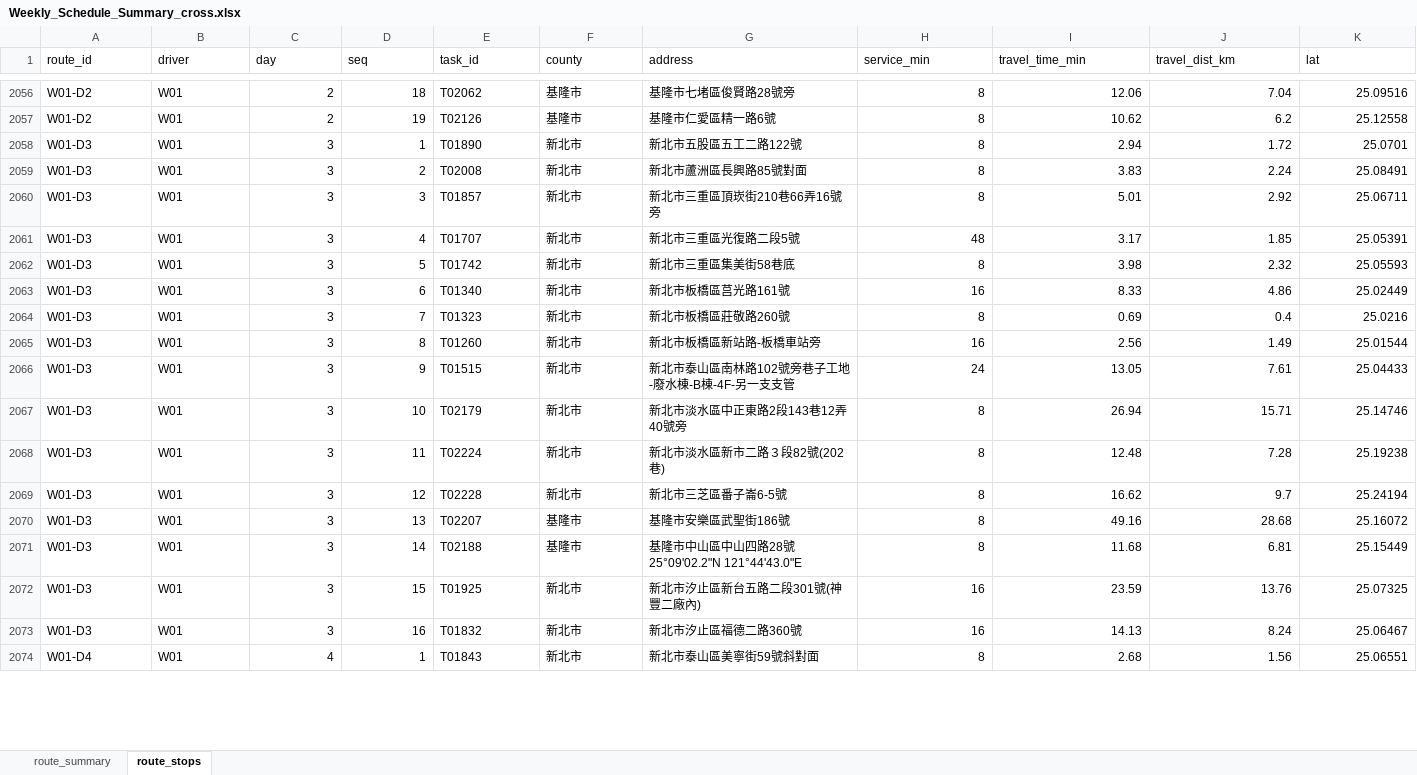
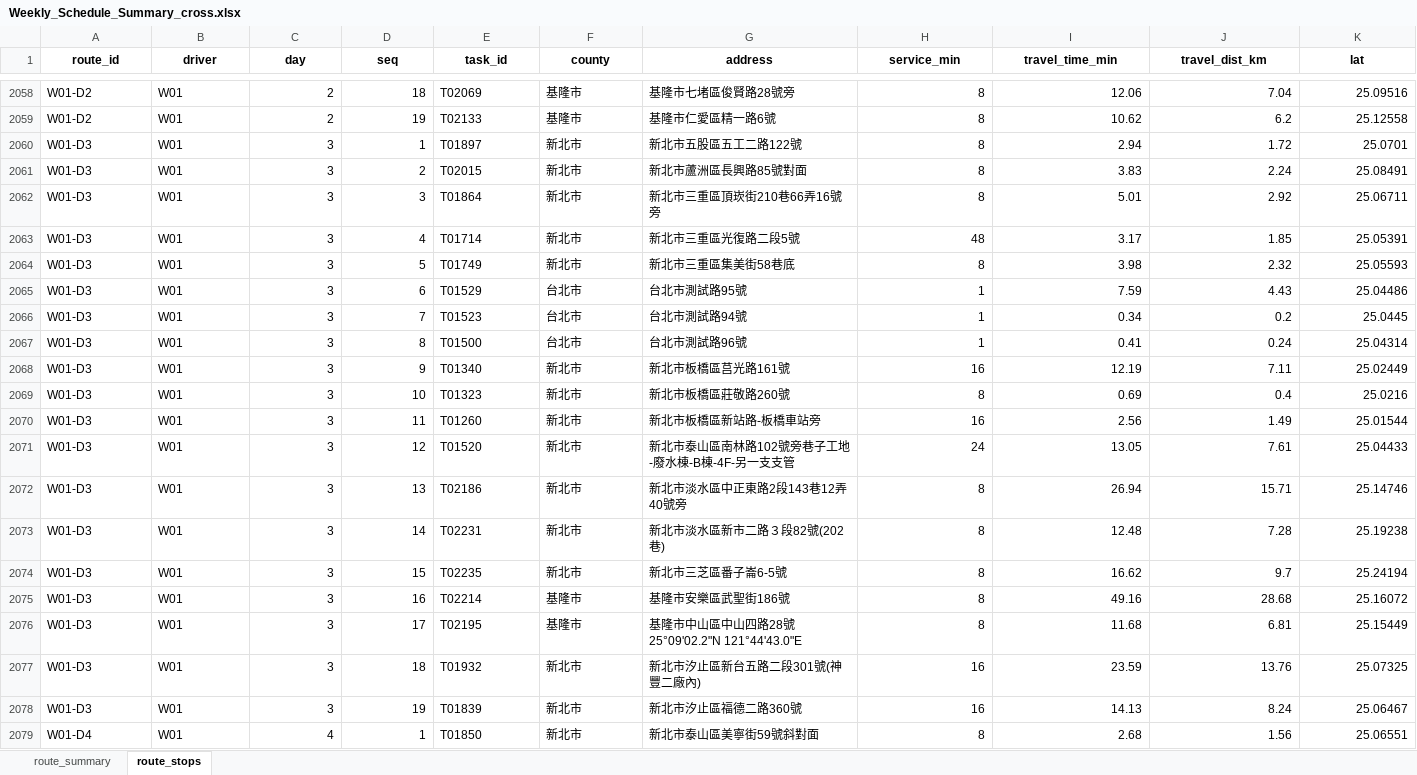
Before and after one commit to 11246018-beep/wc-route-planning, an Excel workbook: output/Weekly_Schedule_Summary_cross.xlsx, sheet route_stops, drawn as a sheet; only a part is shown, gaps mark what is left out; values as stored, in another font and other column widths than the file's, no borders; addresses are those after the commit; rows hold the shown columns only; the diff covers the shown part only; the diff names each change by its address in the sheet, - before the commit and + after, or states it on an @@ line.

```diff
--- a/output/Weekly_Schedule_Summary_cross.xlsx (sheet route_stops)
+++ b/output/Weekly_Schedule_Summary_cross.xlsx (sheet route_stops)
@@ A1:K1 bold: off → on, alignment: left → center @@
-E2058 (task_id): T02062
+E2058 (task_id): T02069
-E2059 (task_id): T02126
+E2059 (task_id): T02133
-E2060 (task_id): T01890
+E2060 (task_id): T01897
-E2061 (task_id): T02008
+E2061 (task_id): T02015
-E2062 (task_id): T01857
+E2062 (task_id): T01864
-E2063 (task_id): T01707
+E2063 (task_id): T01714
-E2064 (task_id): T01742
+E2064 (task_id): T01749
+row 2065: W01-D3 | W01 | 3 | 6 | T01529 | 台北市 | 台北市測試路95號 | 1 | 7.59 | 4.43 | 25.04486
+row 2066: W01-D3 | W01 | 3 | 7 | T01523 | 台北市 | 台北市測試路94號 | 1 | 0.34 | 0.2 | 25.0445
+row 2067: W01-D3 | W01 | 3 | 8 | T01500 | 台北市 | 台北市測試路96號 | 1 | 0.41 | 0.24 | 25.04314
-D2068 (seq): 6
+D2068 (seq): 9
-I2068 (travel_time_min): 8.33
+I2068 (travel_time_min): 12.19
-J2068 (travel_dist_km): 4.86
+J2068 (travel_dist_km): 7.11
-D2069 (seq): 7
+D2069 (seq): 10
-D2070 (seq): 8
+D2070 (seq): 11
-D2071 (seq): 9
+D2071 (seq): 12
-E2071 (task_id): T01515
+E2071 (task_id): T01520
-D2072 (seq): 10
+D2072 (seq): 13
-E2072 (task_id): T02179
+E2072 (task_id): T02186
-D2073 (seq): 11
+D2073 (seq): 14
-E2073 (task_id): T02224
+E2073 (task_id): T02231
-D2074 (seq): 12
+D2074 (seq): 15
-E2074 (task_id): T02228
+E2074 (task_id): T02235
-D2075 (seq): 13
+D2075 (seq): 16
-E2075 (task_id): T02207
+E2075 (task_id): T02214
-D2076 (seq): 14
+D2076 (seq): 17
-E2076 (task_id): T02188
+E2076 (task_id): T02195
-D2077 (seq): 15
+D2077 (seq): 18
-E2077 (task_id): T01925
+E2077 (task_id): T01932
-D2078 (seq): 16
+D2078 (seq): 19
-E2078 (task_id): T01832
+E2078 (task_id): T01839
-E2079 (task_id): T01843
+E2079 (task_id): T01850
```
Also changed, not shown: 4 added rows, 750 edited cells and cell formats elsewhere in this sheet, sheet route_summary, output/Weekly_Schedule_Summary_compact.xlsx, output/Weekly_Schedule_Summary_normal.xlsx.
